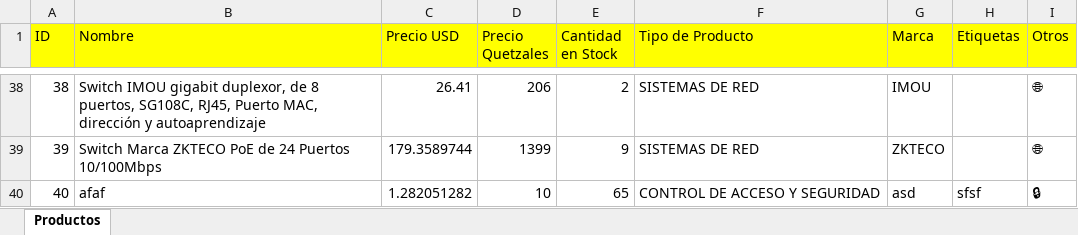
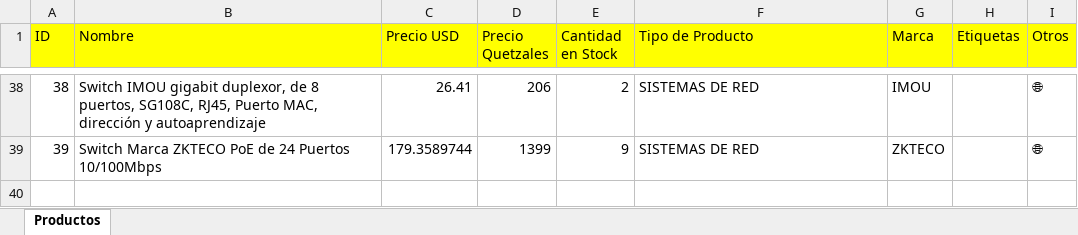
Before and after one commit to MynitorBa/costeoRapido, an Excel workbook: resources/productos.xlsx, sheet Productos, drawn as a sheet; only a part is shown, gaps mark what is left out; values as stored, in another font and other column widths than the file's, no borders; the diff names each change by its address in the sheet, - before the commit and + after, or states it on an @@ line.

```diff
--- a/resources/productos.xlsx (sheet Productos)
+++ b/resources/productos.xlsx (sheet Productos)
-row 40: 40 | afaf | 1.282051282 | 10 | 65 | CONTROL DE ACCESO Y SEGURIDAD | asd | sfsf | 🔒
```
Also changed, not shown: 21 other files.
